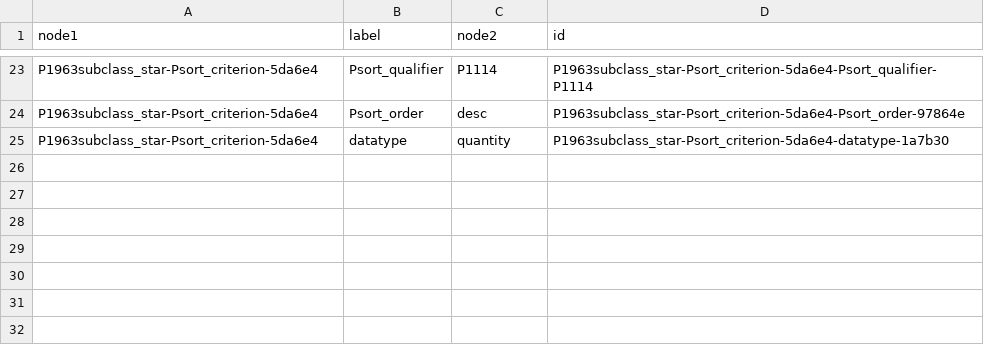
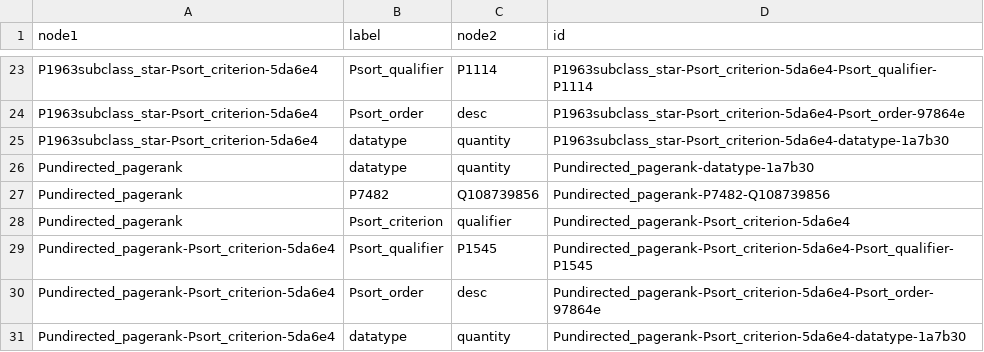
Before and after one commit to usc-isi-i2/kgtk-browser, a TSV file: kgtk_browser_sorting_metadata_supplementary.tsv, drawn as a sheet; only a part is shown, gaps mark what is left out; the diff names each change by its address in the sheet, - before the commit and + after, or states it on an @@ line.

Commit message:
add pagerank property metadata

```diff
--- a/kgtk_browser_sorting_metadata_supplementary.tsv
+++ b/kgtk_browser_sorting_metadata_supplementary.tsv
+row 26: Pundirected_pagerank | datatype | quantity | Pundirected_pagerank-datatype-1a7b30
+row 27: Pundirected_pagerank | P7482 | Q108739856 | Pundirected_pagerank-P7482-Q108739856
+row 28: Pundirected_pagerank | Psort_criterion | qualifier | Pundirected_pagerank-Psort_criterion-5da6e4
+row 29: Pundirected_pagerank-Psort_criterion-5da6e4 | Psort_qualifier | P1545 | Pundirected_pagerank-Psort_criterion-5da6e4-Psort_qualifier-P1545
+row 30: Pundirected_pagerank-Psort_criterion-5da6e4 | Psort_order | desc | Pundirected_pagerank-Psort_criterion-5da6e4-Psort_order-97864e
+row 31: Pundirected_pagerank-Psort_criterion-5da6e4 | datatype | quantity | Pundirected_pagerank-Psort_criterion-5da6e4-datatype-1a7b30
```
